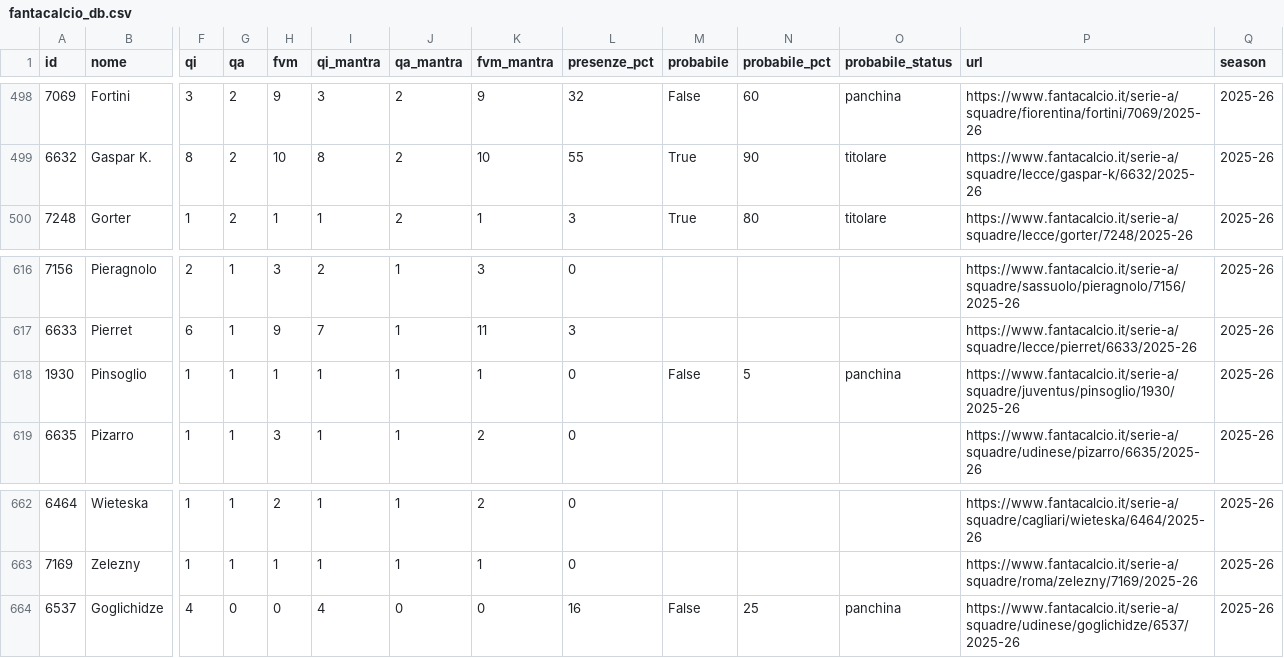
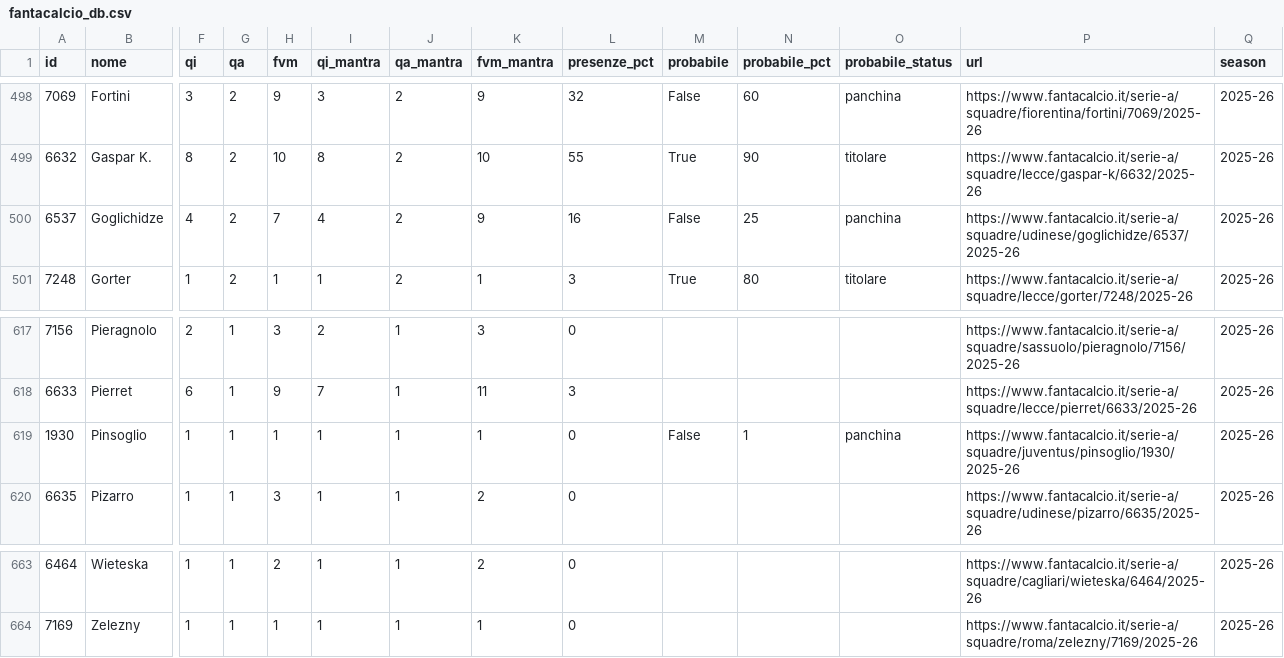
Before and after one commit to 02kiki02/Fanta, a CSV file: data/fantacalcio_db.csv, drawn as a sheet; only a part is shown, gaps mark what is left out; removed rows and columns are numbered as before the commit, all else as after; rows hold the shown columns only; the diff names each change by its address in the sheet, - before the commit and + after, or states it on an @@ line.

```diff
--- a/data/fantacalcio_db.csv
+++ b/data/fantacalcio_db.csv
+row 500: 6537 | Goglichidze | 4 | 2 | 7 | 4 | 2 | 9 | 16 | False | 25 | panchina | https://www.fantacalcio.it/serie-a/squadre/udinese/goglichidze/6537/2025-26 | 2025-26
-N619 (probabile_pct): 5
+N619 (probabile_pct): 1
-row 664: 6537 | Goglichidze | 4 | 0 | 0 | 4 | 0 | 0 | 16 | False | 25 | panchina | https://www.fantacalcio.it/serie-a/squadre/udinese/goglichidze/6537/2025-26 | 2025-26
```
Also changed, not shown: 1 other file.
